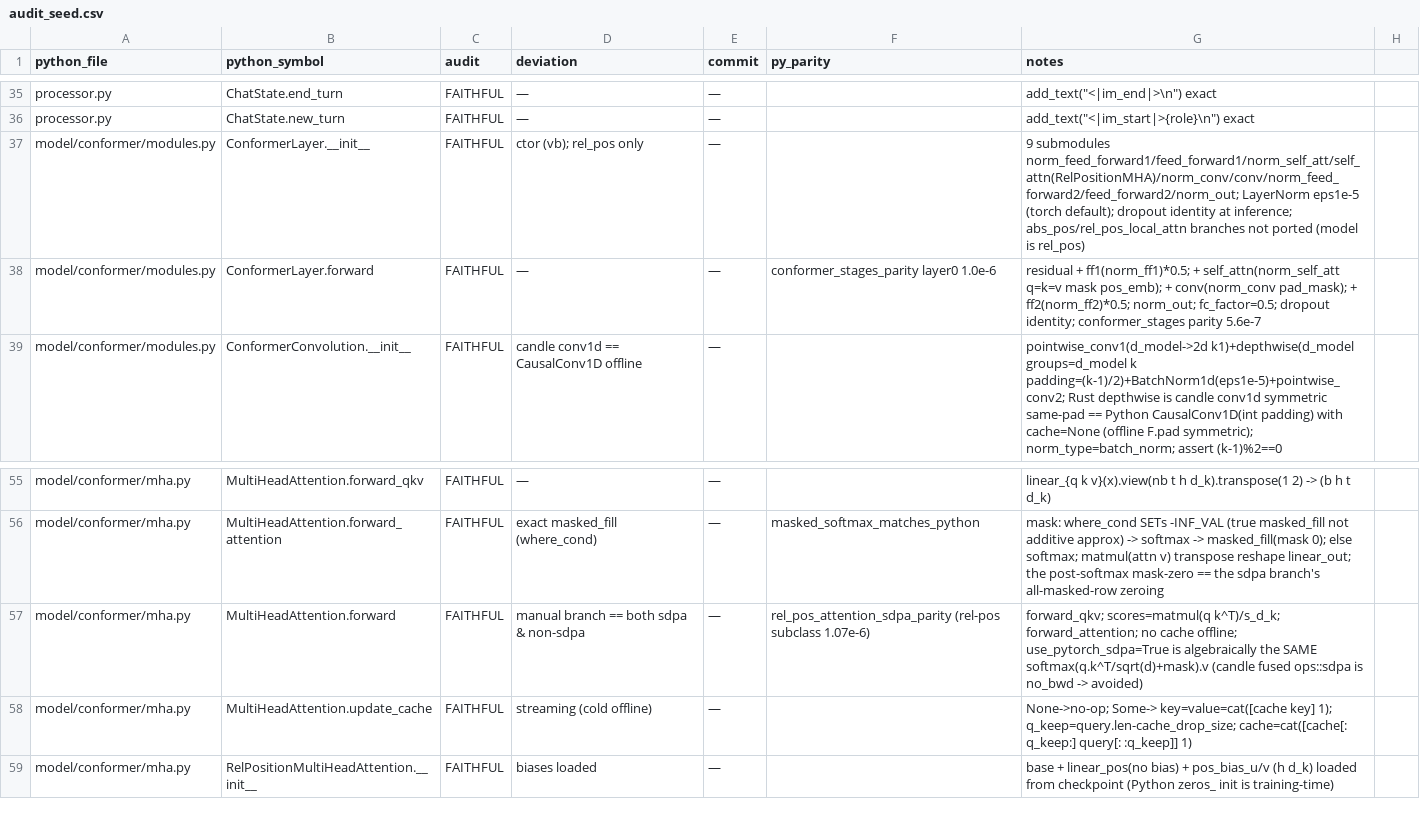
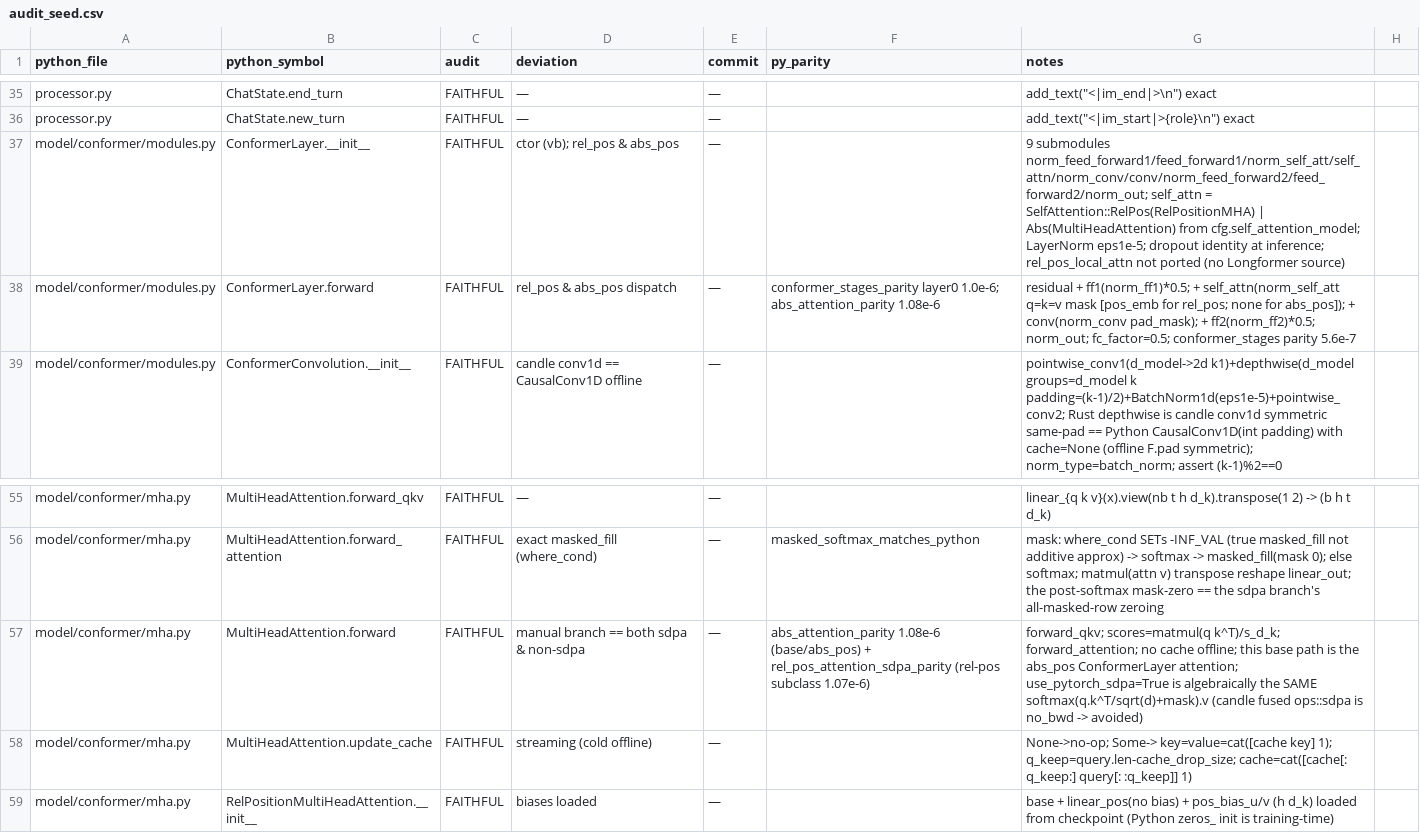
Before and after one commit to SolaceHarmony/emberharmony, a CSV file: experiments/lfm2-audio-voice/liquid-audio-rs/parity/audit_seed.csv, drawn as a sheet; only a part is shown, gaps mark what is left out.

```diff
--- a/experiments/lfm2-audio-voice/liquid-audio-rs/parity/audit_seed.csv
+++ b/experiments/lfm2-audio-voice/liquid-audio-rs/parity/audit_seed.csv
@@ -36,4 +36,4 @@ processor.py,ChatState.end_turn,FAITHFUL,—,—,,"add_text(""<|im_end|>\n"") ex
 processor.py,ChatState.new_turn,FAITHFUL,—,—,,"add_text(""<|im_start|>{role}\n"") exact"
-model/conformer/modules.py,ConformerLayer.__init__,FAITHFUL,ctor (vb); rel_pos only,—,,9 submodules norm_feed_forward1/feed_forward1/norm_self_att/self_attn(RelPositionMHA)/norm_conv/conv/norm_feed_forward2/feed_forward2/norm_out; LayerNorm eps1e-5 (torch default); dropout identity at inference; abs_pos/rel_pos_local_attn branches not ported (model is rel_pos)
-model/conformer/modules.py,ConformerLayer.forward,FAITHFUL,—,—,conformer_stages_parity layer0 1.0e-6,residual + ff1(norm_ff1)*0.5; + self_attn(norm_self_att q=k=v mask pos_emb); + conv(norm_conv pad_mask); + ff2(norm_ff2)*0.5; norm_out; fc_factor=0.5; dropout identity; conformer_stages parity 5.6e-7
+model/conformer/modules.py,ConformerLayer.__init__,FAITHFUL,ctor (vb); rel_pos & abs_pos,—,,9 submodules norm_feed_forward1/feed_forward1/norm_self_att/self_attn/norm_conv/conv/norm_feed_forward2/feed_forward2/norm_out; self_attn = SelfAttention::RelPos(RelPositionMHA) | Abs(MultiHeadAttention) from cfg.self_attention_model; LayerNorm eps1e-5; dropout identity at inference; rel_pos_local_attn not ported (no Longformer source)
+model/conformer/modules.py,ConformerLayer.forward,FAITHFUL,rel_pos & abs_pos dispatch,—,conformer_stages_parity layer0 1.0e-6; abs_attention_parity 1.08e-6,residual + ff1(norm_ff1)*0.5; + self_attn(norm_self_att q=k=v mask [pos_emb for rel_pos; none for abs_pos]); + conv(norm_conv pad_mask); + ff2(norm_ff2)*0.5; norm_out; fc_factor=0.5; conformer_stages parity 5.6e-7
 model/conformer/modules.py,ConformerConvolution.__init__,FAITHFUL,candle conv1d == CausalConv1D offline,—,,pointwise_conv1(d_model->2d k1)+depthwise(d_model groups=d_model k padding=(k-1)/2)+BatchNorm1d(eps1e-5)+pointwise_conv2; Rust depthwise is candle conv1d symmetric same-pad == Python CausalConv1D(int padding) with cache=None (offline F.pad symmetric); norm_type=batch_norm; assert (k-1)%2==0
@@ -56,3 +56,3 @@ model/conformer/mha.py,MultiHeadAttention.forward_qkv,FAITHFUL,—,—,,linear_{
 model/conformer/mha.py,MultiHeadAttention.forward_attention,FAITHFUL,exact masked_fill (where_cond),—,masked_softmax_matches_python,mask: where_cond SETs -INF_VAL (true masked_fill not additive approx) -> softmax -> masked_fill(mask 0); else softmax; matmul(attn v) transpose reshape linear_out; the post-softmax mask-zero == the sdpa branch's all-masked-row zeroing
-model/conformer/mha.py,MultiHeadAttention.forward,FAITHFUL,manual branch == both sdpa & non-sdpa,—,rel_pos_attention_sdpa_parity (rel-pos subclass 1.07e-6),forward_qkv; scores=matmul(q k^T)/s_d_k; forward_attention; no cache offline; use_pytorch_sdpa=True is algebraically the SAME softmax(q.k^T/sqrt(d)+mask).v (candle fused ops::sdpa is no_bwd -> avoided)
+model/conformer/mha.py,MultiHeadAttention.forward,FAITHFUL,manual branch == both sdpa & non-sdpa,—,abs_attention_parity 1.08e-6 (base/abs_pos) + rel_pos_attention_sdpa_parity (rel-pos subclass 1.07e-6),forward_qkv; scores=matmul(q k^T)/s_d_k; forward_attention; no cache offline; this base path is the abs_pos ConformerLayer attention; use_pytorch_sdpa=True is algebraically the SAME softmax(q.k^T/sqrt(d)+mask).v (candle fused ops::sdpa is no_bwd -> avoided)
 model/conformer/mha.py,MultiHeadAttention.update_cache,FAITHFUL,streaming (cold offline),—,,None->no-op; Some-> key=value=cat([cache key] 1); q_keep=query.len-cache_drop_size; cache=cat([cache[: q_keep:] query[: :q_keep]] 1)
```
Also changed, not shown: experiments/lfm2-audio-voice/liquid-audio-rs/parity/AUDIT.csv, 6 other files.
